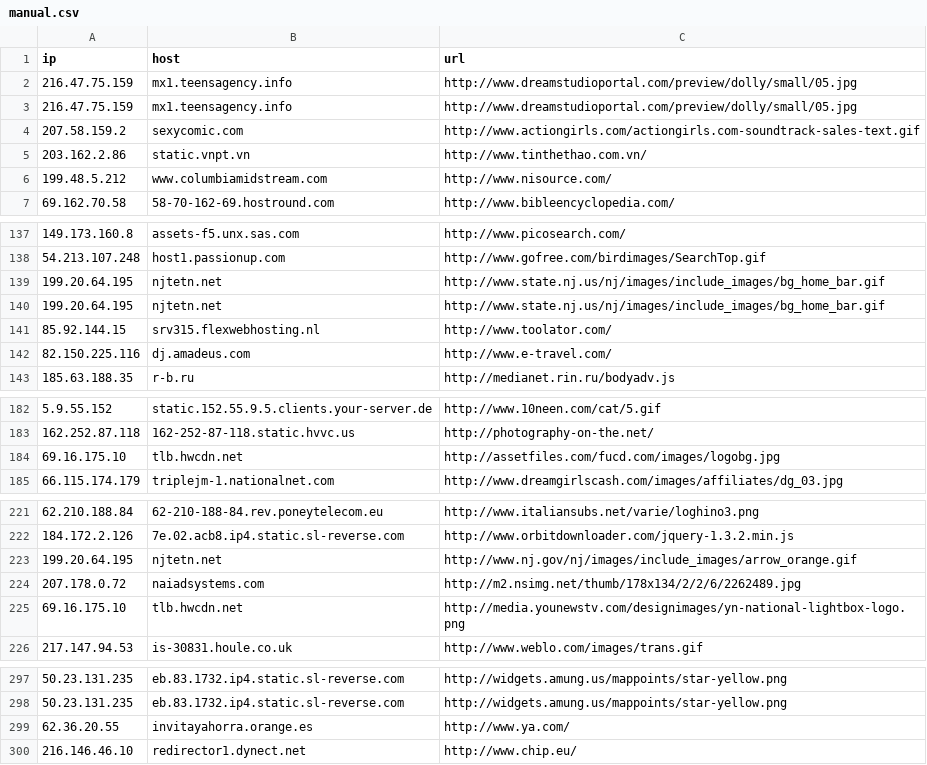
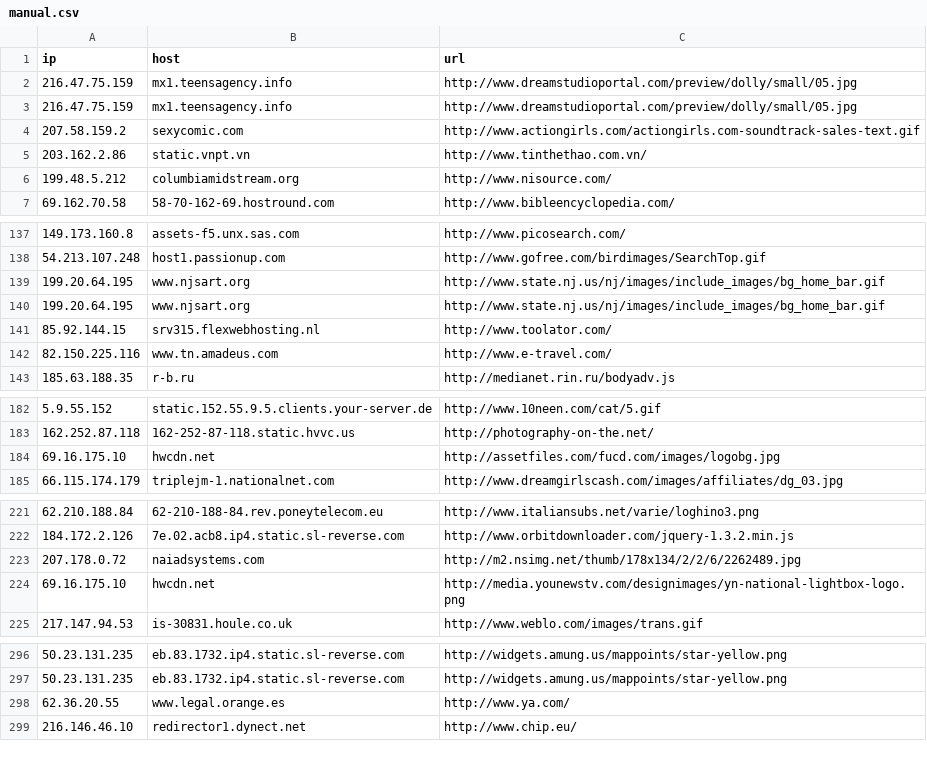
Before and after one commit to SimranPPatil/EncryptedDNSPrivacy, a CSV file: manual.csv, drawn as a sheet; only a part is shown, gaps mark what is left out; the diff covers the shown part only.

```diff
--- a/manual.csv
+++ b/manual.csv
@@ -5,3 +5,3 @@ ip,host,url
 203.162.2.86,static.vnpt.vn,http://www.tinthethao.com.vn/
-199.48.5.212,www.columbiamidstream.com,http://www.nisource.com/
+199.48.5.212,columbiamidstream.org,http://www.nisource.com/
 69.162.70.58,58-70-162-69.hostround.com,http://www.bibleencyclopedia.com/
@@ -138,6 +138,6 @@ ip,host,url
 54.213.107.248,host1.passionup.com,http://www.gofree.com/birdimages/SearchTop.gif
-199.20.64.195,njtetn.net,http://www.state.nj.us/nj/images/include_images/bg_home_bar.gif
-199.20.64.195,njtetn.net,http://www.state.nj.us/nj/images/include_images/bg_home_bar.gif
+199.20.64.195,www.njsart.org,http://www.state.nj.us/nj/images/include_images/bg_home_bar.gif
+199.20.64.195,www.njsart.org,http://www.state.nj.us/nj/images/include_images/bg_home_bar.gif
 85.92.144.15,srv315.flexwebhosting.nl,http://www.toolator.com/
-82.150.225.116,dj.amadeus.com,http://www.e-travel.com/
+82.150.225.116,www.tn.amadeus.com,http://www.e-travel.com/
 185.63.188.35,r-b.ru,http://medianet.rin.ru/bodyadv.js
@@ -183,3 +183,3 @@ ip,host,url
 162.252.87.118,162-252-87-118.static.hvvc.us,http://photography-on-the.net/
-69.16.175.10,tlb.hwcdn.net,http://assetfiles.com/fucd.com/images/logobg.jpg
+69.16.175.10,hwcdn.net,http://assetfiles.com/fucd.com/images/logobg.jpg
 66.115.174.179,triplejm-1.nationalnet.com,http://www.dreamgirlscash.com/images/affiliates/dg_03.jpg
@@ -222,5 +222,4 @@ ip,host,url
 184.172.2.126,7e.02.acb8.ip4.static.sl-reverse.com,http://www.orbitdownloader.com/jquery-1.3.2.min.js
-199.20.64.195,njtetn.net,http://www.nj.gov/nj/images/include_images/arrow_orange.gif
 207.178.0.72,naiadsystems.com,http://m2.nsimg.net/thumb/178x134/2/2/6/2262489.jpg
-69.16.175.10,tlb.hwcdn.net,http://media.younewstv.com/designimages/yn-national-lightbox-logo.png
+69.16.175.10,hwcdn.net,http://media.younewstv.com/designimages/yn-national-lightbox-logo.png
 217.147.94.53,is-30831.houle.co.uk,http://www.weblo.com/images/trans.gif
@@ -298,3 +297,3 @@ ip,host,url
 50.23.131.235,eb.83.1732.ip4.static.sl-reverse.com,http://widgets.amung.us/mappoints/star-yellow.png
-62.36.20.55,invitayahorra.orange.es,http://www.ya.com/
+62.36.20.55,www.legal.orange.es,http://www.ya.com/
 216.146.46.10,redirector1.dynect.net,http://www.chip.eu/
```
Also changed, not shown: 3 edited cells elsewhere in this file, 1 other file.
